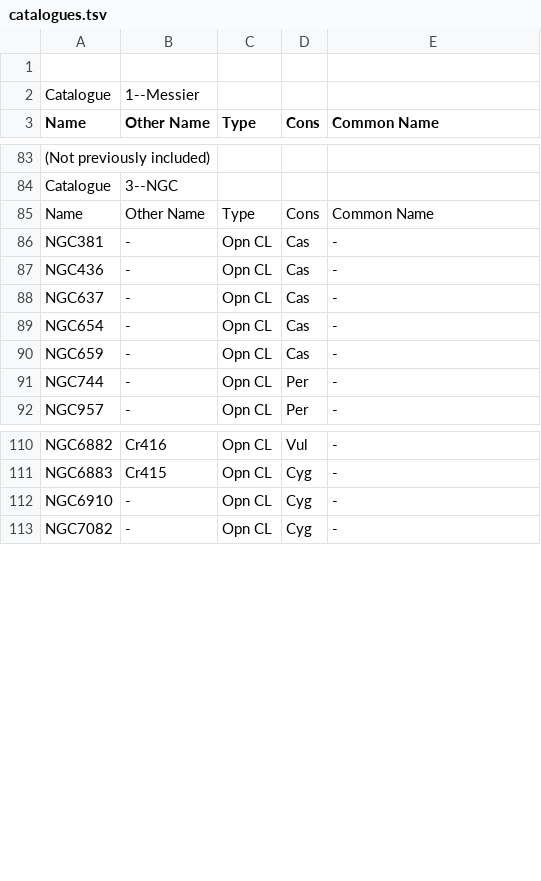
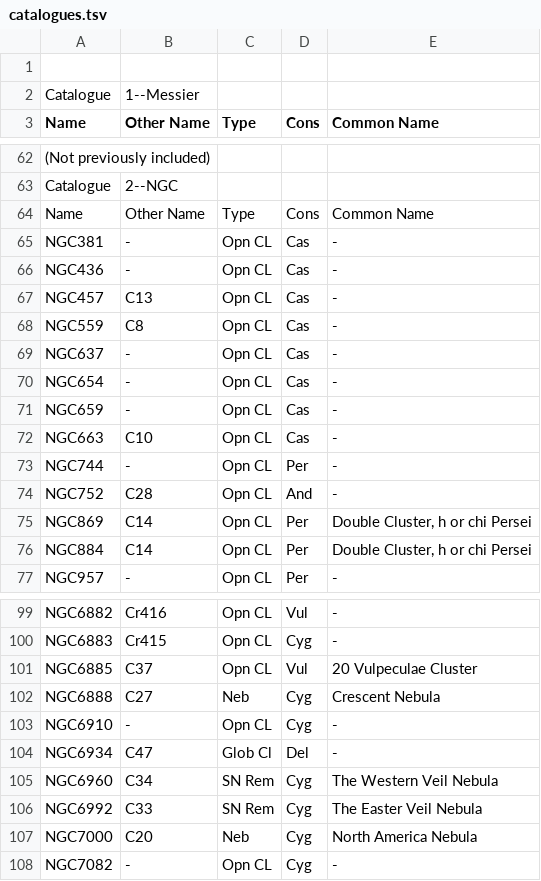
Before and after one commit to pdp10/AstroJournal, a TSV file: tsv_catalogues/catalogues.tsv, drawn as a sheet; only a part is shown, gaps mark what is left out; addresses are those after the commit; the diff covers the shown part only; the diff names each change by its address in the sheet, - before the commit and + after, or states it on an @@ line.

```diff
--- a/tsv_catalogues/catalogues.tsv
+++ b/tsv_catalogues/catalogues.tsv
-B63 (Other Name): 3--NGC
+B63 (Other Name): 2--NGC
+row 67: NGC457 | C13 | Opn CL | Cas | -
+row 68: NGC559 | C8 | Opn CL | Cas | -
+row 72: NGC663 | C10 | Opn CL | Cas | -
+row 74: NGC752 | C28 | Opn CL | And | -
+row 75: NGC869 | C14 | Opn CL | Per | Double Cluster, h or chi Persei
+row 76: NGC884 | C14 | Opn CL | Per | Double Cluster, h or chi Persei
+row 101: NGC6885 | C37 | Opn CL | Vul | 20 Vulpeculae Cluster
+row 102: NGC6888 | C27 | Neb | Cyg | Crescent Nebula
+row 104: NGC6934 | C47 | Glob Cl | Del | -
+row 105: NGC6960 | C34 | SN Rem | Cyg | The Western Veil Nebula
+row 106: NGC6992 | C33 | SN Rem | Cyg | The Easter Veil Nebula
+row 107: NGC7000 | C20 | Neb | Cyg | North America Nebula
```
Also changed, not shown: 5 added rows, 21 removed rows and 6 edited cells elsewhere in this file, tsv_reports/observation_log_1998-2015.tsv, tsv_reports/observation_log_20150527.tsv, 27 other files.
